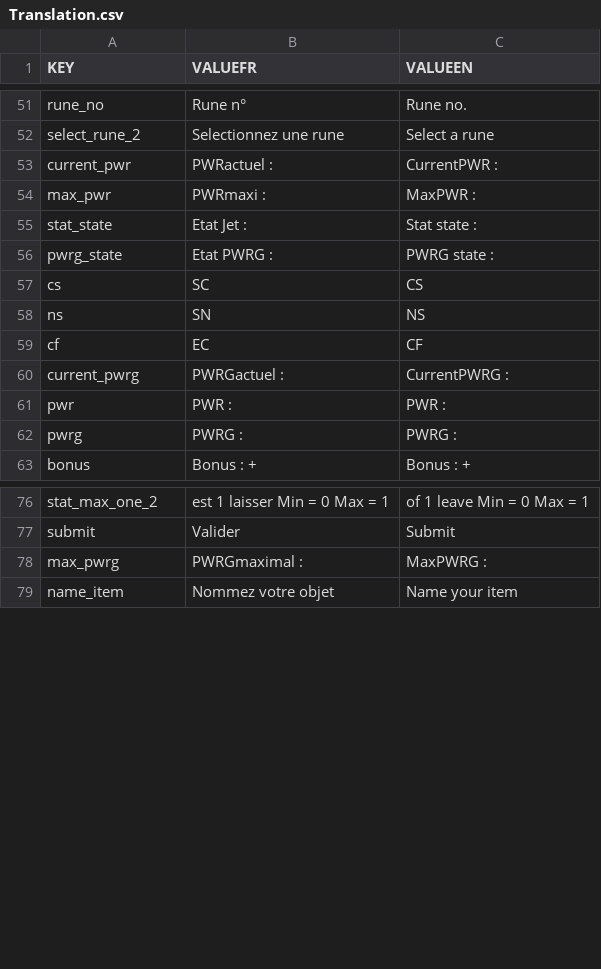
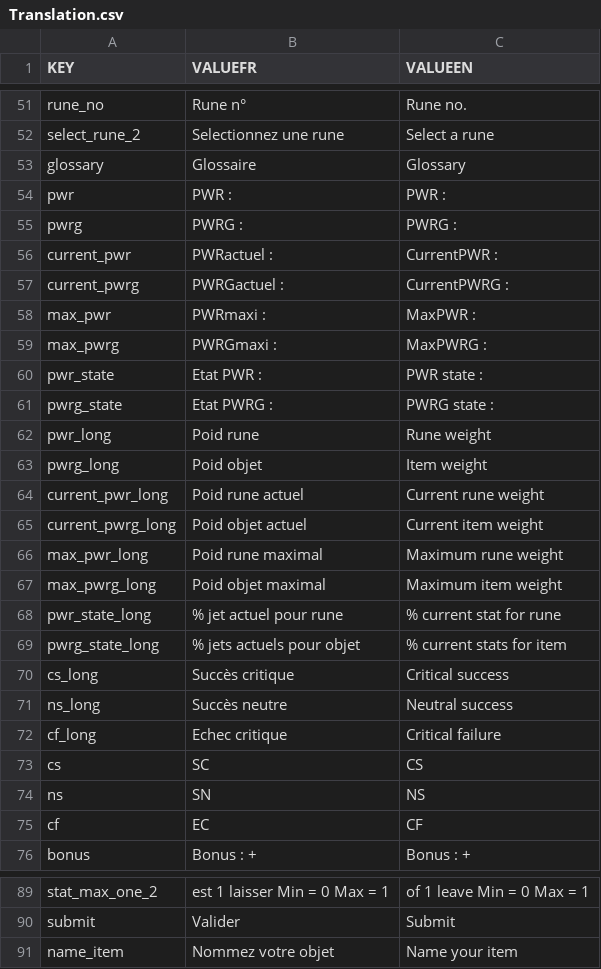
Before and after one commit to hoboris/EasyFM, a CSV file: EasyFM/bin/Translation.csv, drawn as a sheet; only a part is shown, gaps mark what is left out.

Commit message:
Added glossary

```diff
--- a/EasyFM/bin/Translation.csv
+++ b/EasyFM/bin/Translation.csv
@@ -52,6 +52,22 @@ rune_no,Rune n° ,Rune no.
 select_rune_2,Selectionnez une rune,Select a rune
+glossary,Glossaire,Glossary
+pwr,PWR : ,PWR :
+pwrg,PWRG : ,PWRG :
 current_pwr,PWRactuel : ,CurrentPWR :
+current_pwrg,PWRGactuel : ,CurrentPWRG :
 max_pwr,PWRmaxi : ,MaxPWR :
-stat_state,Etat Jet : ,Stat state :
+max_pwrg,PWRGmaxi : ,MaxPWRG :
+pwr_state,Etat PWR : ,PWR state :
 pwrg_state,Etat PWRG : ,PWRG state :
+pwr_long,Poid rune,Rune weight
+pwrg_long,Poid objet,Item weight
+current_pwr_long,Poid rune actuel,Current rune weight
+current_pwrg_long,Poid objet actuel,Current item weight
+max_pwr_long,Poid rune maximal,Maximum rune weight
+max_pwrg_long,Poid objet maximal,Maximum item weight
+pwr_state_long,% jet actuel pour rune,% current stat for rune
+pwrg_state_long,% jets actuels pour objet,% current stats for item
+cs_long,Succès critique,Critical success
+ns_long,Succès neutre,Neutral success
+cf_long,Echec critique,Critical failure
 cs,SC,CS
@@ -59,5 +75,2 @@ ns,SN,NS
 cf,EC,CF
-current_pwrg,PWRGactuel : ,CurrentPWRG :
-pwr,PWR : ,PWR :
-pwrg,PWRG : ,PWRG :
 bonus,Bonus : +,Bonus : +
@@ -77,3 +90,2 @@ stat_max_one_2,est 1 laisser Min = 0 Max = 1 ,of 1 leave Min = 0 Max = 1
 submit,Valider,Submit
-max_pwrg,PWRGmaximal : ,MaxPWRG :
 name_item,Nommez votre objet,Name your item
```
Also changed, not shown: 1 other file.
